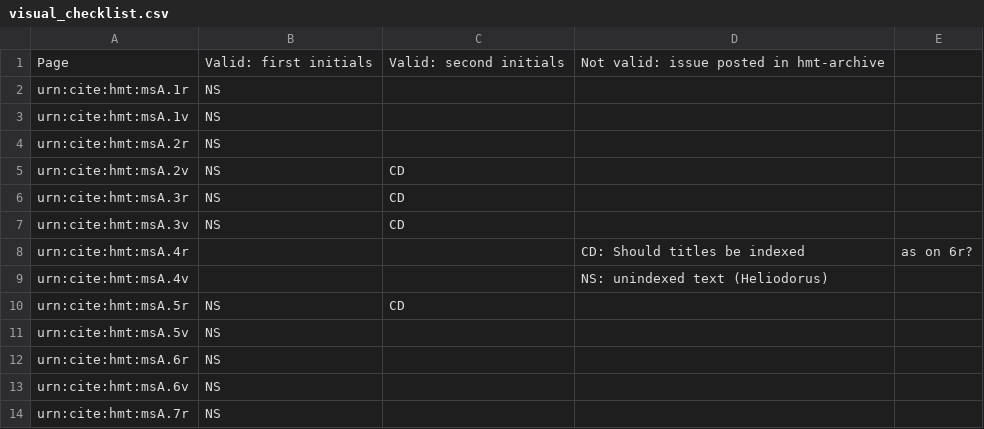
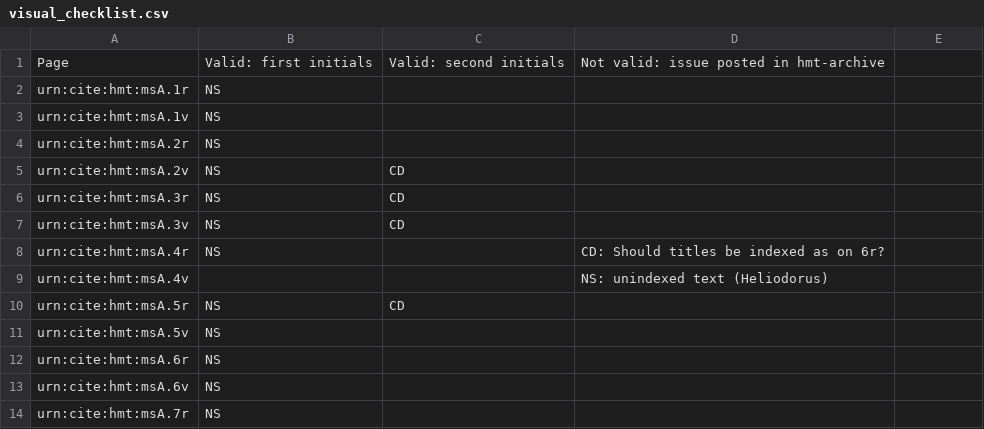
Before and after one commit to hmteditors/acmecleaners, a CSV file: visual_checklist.csv, drawn as a sheet; only a part is shown.

Commit message:
Update visual_checklist.csv

```diff
--- a/visual_checklist.csv
+++ b/visual_checklist.csv
@@ -7,3 +7,3 @@ urn:cite:hmt:msA.3r,NS,CD,
 urn:cite:hmt:msA.3v,NS,CD,
-urn:cite:hmt:msA.4r,,,CD: Should titles be indexed, as on 6r?
+urn:cite:hmt:msA.4r,NS,,CD: Should titles be indexed as on 6r?
 urn:cite:hmt:msA.4v,,,NS: unindexed text (Heliodorus)
```
